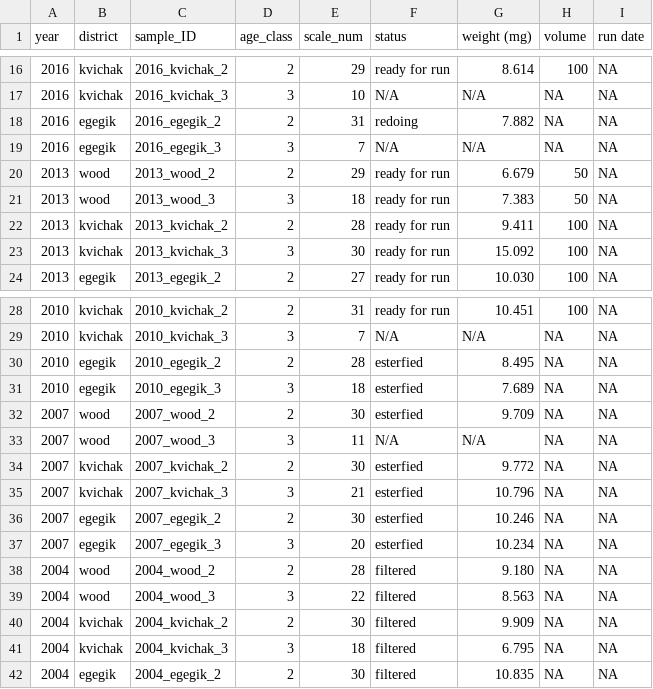
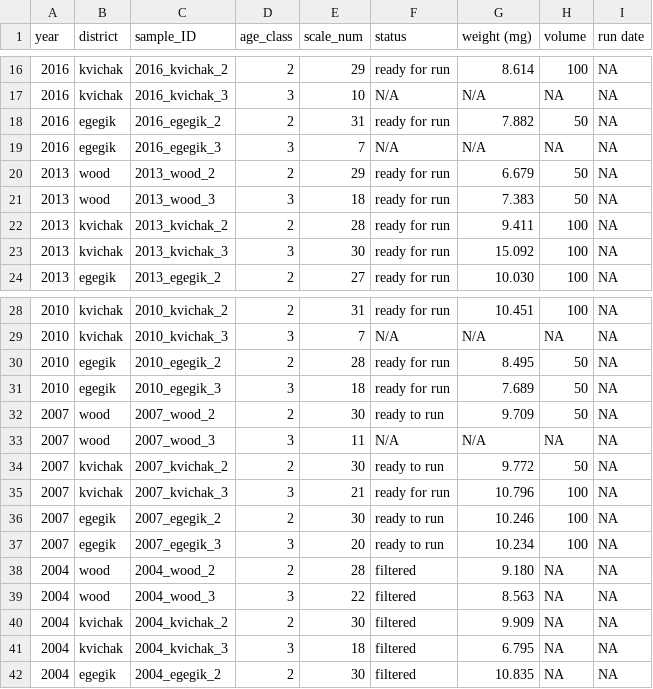
Before and after one commit to n-grace-henry/MS-Thesis, a CSV file: samples/main.csv, drawn as a sheet; only a part is shown, gaps mark what is left out.

Commit message:
Update main.csv

```diff
--- a/samples/main.csv
+++ b/samples/main.csv
@@ -17,3 +17,3 @@ year, district, sample_ID, age_class, scale_num, status, weight (mg), volume, ru
 2016, kvichak, 2016_kvichak_3, 3, 10, N/A, N/A, NA, NA
-2016, egegik, 2016_egegik_2, 2, 31, redoing, 7.882, NA, NA
+2016, egegik, 2016_egegik_2, 2, 31, ready for run, 7.882, 50, NA
 2016, egegik, 2016_egegik_3, 3, 7, N/A, N/A, NA, NA
@@ -29,10 +29,10 @@ year, district, sample_ID, age_class, scale_num, status, weight (mg), volume, ru
 2010, kvichak, 2010_kvichak_3, 3, 7, N/A, N/A, NA, NA
-2010, egegik, 2010_egegik_2, 2, 28, esterfied, 8.495, NA, NA
-2010, egegik, 2010_egegik_3, 3, 18, esterfied, 7.689, NA, NA
-2007, wood, 2007_wood_2, 2, 30, esterfied, 9.709, NA, NA
+2010, egegik, 2010_egegik_2, 2, 28, ready for run, 8.495, 50, NA
+2010, egegik, 2010_egegik_3, 3, 18, ready for run, 7.689, 50, NA
+2007, wood, 2007_wood_2, 2, 30, ready to run, 9.709, 50, NA
 2007, wood, 2007_wood_3, 3, 11, N/A, N/A, NA, NA
-2007, kvichak, 2007_kvichak_2, 2, 30, esterfied, 9.772, NA, NA
-2007, kvichak, 2007_kvichak_3, 3, 21, esterfied, 10.796, NA, NA
-2007, egegik, 2007_egegik_2, 2, 30, esterfied, 10.246, NA, NA
-2007, egegik, 2007_egegik_3, 3, 20, esterfied, 10.234, NA, NA
+2007, kvichak, 2007_kvichak_2, 2, 30, ready to run, 9.772, 50, NA
+2007, kvichak, 2007_kvichak_3, 3, 21, ready for run, 10.796, 100, NA
+2007, egegik, 2007_egegik_2, 2, 30, ready to run, 10.246, 100, NA
+2007, egegik, 2007_egegik_3, 3, 20, ready to run, 10.234, 100, NA
 2004, wood, 2004_wood_2, 2, 28, filtered, 9.180, NA, NA
```
